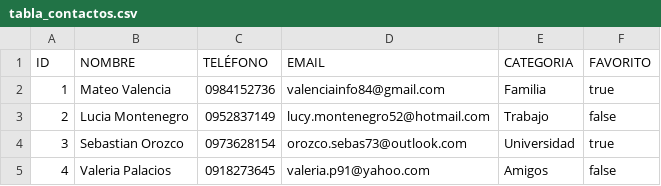
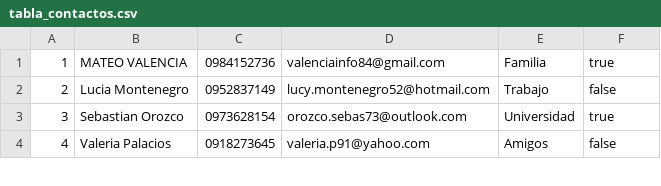
Before and after one commit to 20Martin05/Diseno-y-Construccion-de-Interfaces-Graficas, a CSV file: src/main/resources/files/tabla_contactos.csv, drawn as a sheet; only a part is shown.

Commit message:
chore(data): normalizar formato de datos de contactos CSV

```diff
--- a/src/main/resources/files/tabla_contactos.csv
+++ b/src/main/resources/files/tabla_contactos.csv
@@ -1,3 +1,2 @@
-ID;NOMBRE;TELÉFONO;EMAIL;CATEGORIA;FAVORITO
-1;Mateo Valencia;0984152736;valenciainfo84@gmail.com;Familia;true
+1;MATEO VALENCIA;0984152736;valenciainfo84@gmail.com;Familia;true
 2;Lucia Montenegro;0952837149;lucy.montenegro52@hotmail.com;Trabajo;false
```
